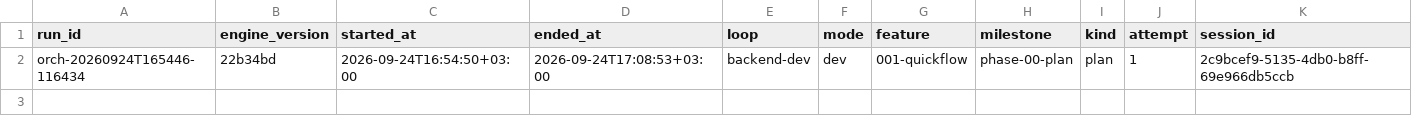
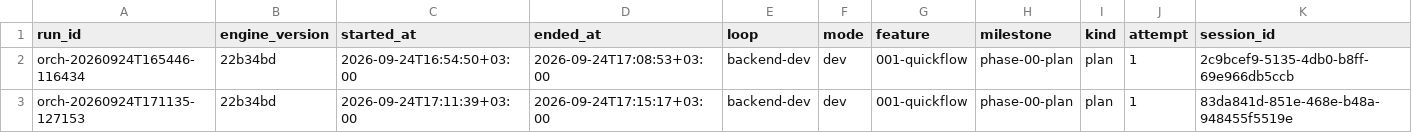
Before and after one commit to EslamHamouda1/quick-flow, a CSV file: docs/sessions.csv, drawn as a sheet; only a part is shown; rows hold the shown columns only; the diff names each change by its address in the sheet, - before the commit and + after, or states it on an @@ line.

Commit message:
backend-dev: 001-quickflow phase-00 plan
Tasks:

Sessions:

Verdict: n/a (attempt ?)

```diff
--- a/docs/sessions.csv
+++ b/docs/sessions.csv
+row 3: orch-20260924T171135-127153 | 22b34bd | 2026-09-24T17:11:39+03:00 | 2026-09-24T17:15:17+03:00 | backend-dev | dev | 001-quickflow | phase-00-plan | plan | 1 | 83da841d-851e-468e-b48a-948455f5519e
```
Also changed, not shown: 14 other files.
